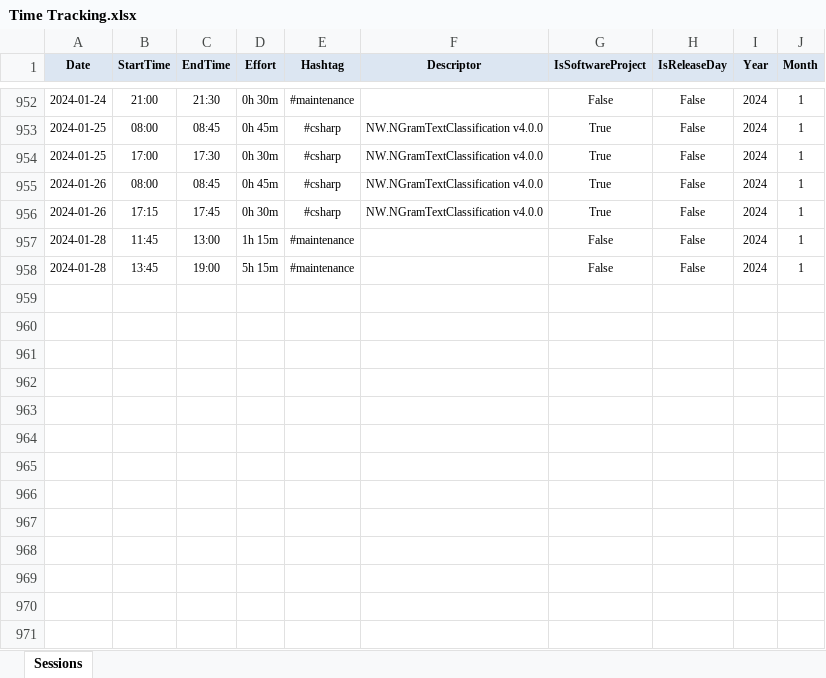
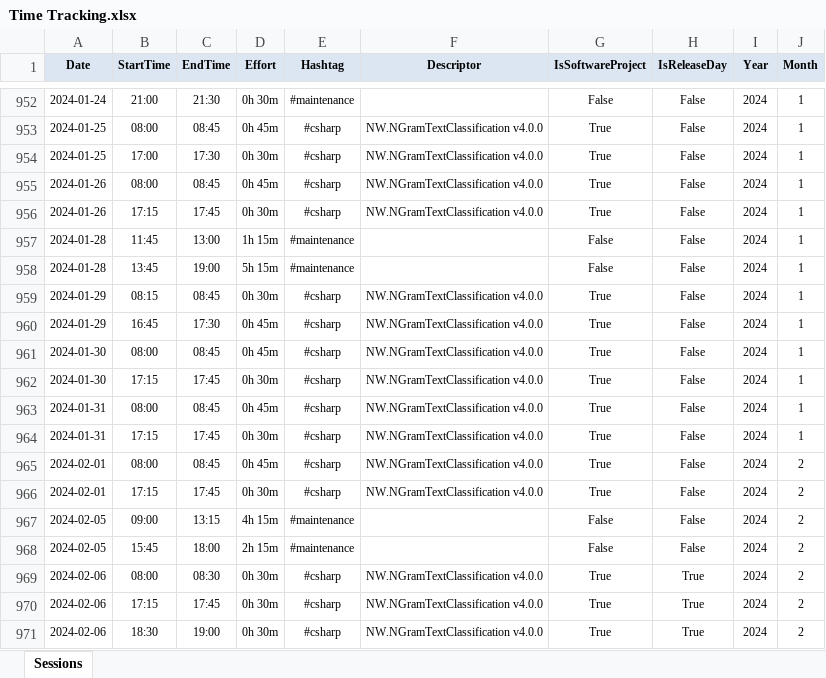
Before and after one commit to numbworks/nwtimetracking, an Excel workbook: data/Time Tracking.xlsx, sheet Sessions, drawn as a sheet; only a part is shown, gaps mark what is left out; values as stored, in another font and other column widths than the file's, no borders; the diff names each change by its address in the sheet, - before the commit and + after, or states it on an @@ line.

Commit message:
#20 Time Tracking.xlsx updated to 2024-02-06.

```diff
--- a/data/Time Tracking.xlsx (sheet Sessions)
+++ b/data/Time Tracking.xlsx (sheet Sessions)
+row 959: 2024-01-29 | 08:15 | 08:45 | 0h 30m | #csharp | NW.NGramTextClassification v4.0.0 | True | False | 2024 | 1
+row 960: 2024-01-29 | 16:45 | 17:30 | 0h 45m | #csharp | NW.NGramTextClassification v4.0.0 | True | False | 2024 | 1
+row 961: 2024-01-30 | 08:00 | 08:45 | 0h 45m | #csharp | NW.NGramTextClassification v4.0.0 | True | False | 2024 | 1
+row 962: 2024-01-30 | 17:15 | 17:45 | 0h 30m | #csharp | NW.NGramTextClassification v4.0.0 | True | False | 2024 | 1
+row 963: 2024-01-31 | 08:00 | 08:45 | 0h 45m | #csharp | NW.NGramTextClassification v4.0.0 | True | False | 2024 | 1
+row 964: 2024-01-31 | 17:15 | 17:45 | 0h 30m | #csharp | NW.NGramTextClassification v4.0.0 | True | False | 2024 | 1
+row 965: 2024-02-01 | 08:00 | 08:45 | 0h 45m | #csharp | NW.NGramTextClassification v4.0.0 | True | False | 2024 | 2
+row 966: 2024-02-01 | 17:15 | 17:45 | 0h 30m | #csharp | NW.NGramTextClassification v4.0.0 | True | False | 2024 | 2
+row 967: 2024-02-05 | 09:00 | 13:15 | 4h 15m | #maintenance |  | False | False | 2024 | 2
+row 968: 2024-02-05 | 15:45 | 18:00 | 2h 15m | #maintenance |  | False | False | 2024 | 2
+row 969: 2024-02-06 | 08:00 | 08:30 | 0h 30m | #csharp | NW.NGramTextClassification v4.0.0 | True | True | 2024 | 2
+row 970: 2024-02-06 | 17:15 | 17:45 | 0h 30m | #csharp | NW.NGramTextClassification v4.0.0 | True | True | 2024 | 2
+row 971: 2024-02-06 | 18:30 | 19:00 | 0h 30m | #csharp | NW.NGramTextClassification v4.0.0 | True | True | 2024 | 2
```
Also changed, not shown: 1 other file.
